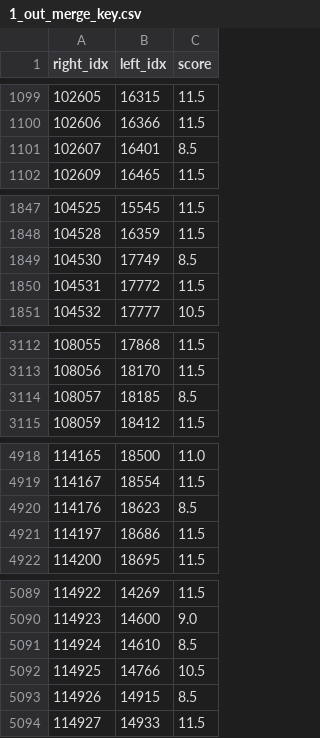
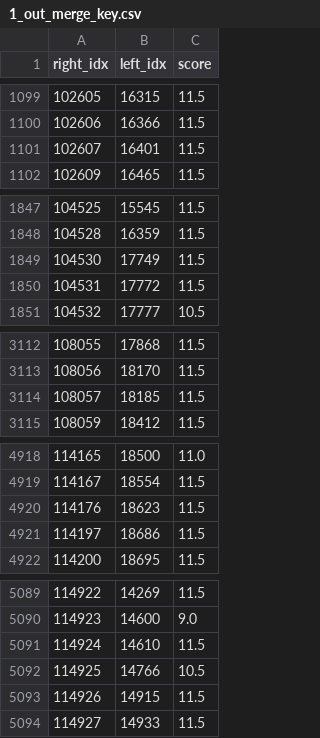
Before and after one commit to abandoned-prototype/OpenOversight_data, a CSV file: CPD_August_2020/1_out_merge_key.csv, drawn as a sheet; only a part is shown, gaps mark what is left out; the diff covers the shown part only.

```diff
--- a/CPD_August_2020/1_out_merge_key.csv
+++ b/CPD_August_2020/1_out_merge_key.csv
@@ -1100,3 +1100,3 @@ right_idx,left_idx,score
 102606,16366,11.5
-102607,16401,8.5
+102607,16401,11.5
 102609,16465,11.5
@@ -1848,3 +1848,3 @@ right_idx,left_idx,score
 104528,16359,11.5
-104530,17749,8.5
+104530,17749,11.5
 104531,17772,11.5
@@ -3113,3 +3113,3 @@ right_idx,left_idx,score
 108056,18170,11.5
-108057,18185,8.5
+108057,18185,11.5
 108059,18412,11.5
@@ -4919,3 +4919,3 @@ right_idx,left_idx,score
 114167,18554,11.5
-114176,18623,8.5
+114176,18623,11.5
 114197,18686,11.5
@@ -5090,5 +5090,5 @@ right_idx,left_idx,score
 114923,14600,9.0
-114924,14610,8.5
+114924,14610,11.5
 114925,14766,10.5
-114926,14915,8.5
+114926,14915,11.5
 114927,14933,11.5
```
Also changed, not shown: 5 edited cells elsewhere in this file, CPD_August_2020/2_out_historic_roster_grouped_key.csv, CPD_August_2020/2_out_merge_cops_cpdp.csv, 12 other files.
